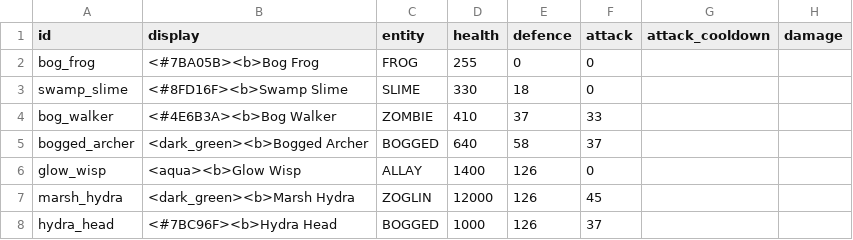
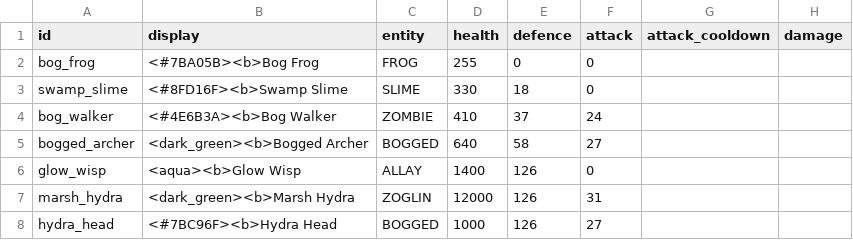
Before and after one commit to charky-p/aurora-plugin, a CSV file: scripts/data/mobs/mobs_marsh.csv, drawn as a sheet; only a part is shown; the diff names each change by its address in the sheet, - before the commit and + after, or states it on an @@ line.

```diff
--- a/scripts/data/mobs/mobs_marsh.csv
+++ b/scripts/data/mobs/mobs_marsh.csv
-F4 (attack): 33
+F4 (attack): 24
-F5 (attack): 37
+F5 (attack): 27
-F7 (attack): 45
+F7 (attack): 31
-F8 (attack): 37
+F8 (attack): 27
```
Also changed, not shown: scripts/data/items/resources.csv, scripts/data/mobs/mobs_peaks.csv, 6 other files.
